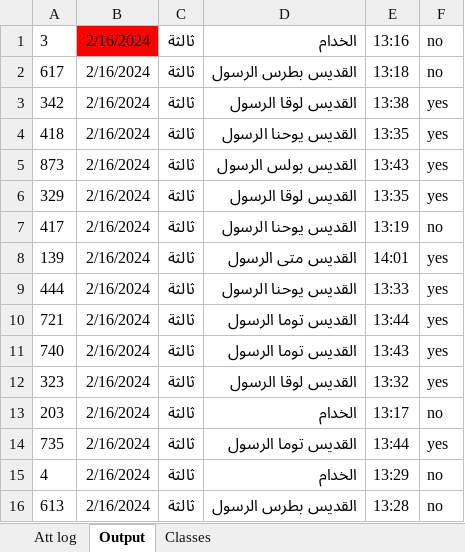
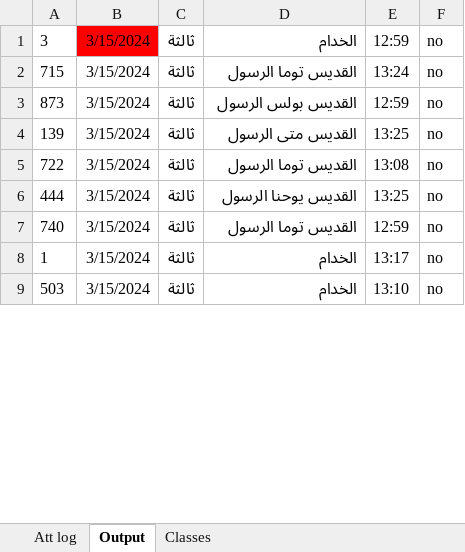
Before and after one commit to KyrillosMorgan/preparatory, an Excel workbook: Tools/Attendance export tool.xlsx, sheet Output, drawn as a sheet; only a part is shown; values as stored, in another font and other column widths than the file's, no borders; removed rows and columns are numbered as before the commit, all else as after; the diff covers the shown part only; the diff names each change by its address in the sheet, - before the commit and + after, or states it on an @@ line.

```diff
--- a/Tools/Attendance export tool.xlsx (sheet Output)
+++ b/Tools/Attendance export tool.xlsx (sheet Output)
-B1:B2: 2/16/2024
+B1:B2: 3/15/2024
-E1: 13:16
+E1: 12:59
-A2: 617
+A2: 715
-D2: القديس بطرس الرسول
+D2: القديس توما الرسول
-E2: 13:18
+E2: 13:24
-row 3: 342 | 2/16/2024 | ثالثة | القديس لوقا الرسول | 13:38 | yes
-row 4: 418 | 2/16/2024 | ثالثة | القديس يوحنا الرسول | 13:35 | yes
-B3: 2/16/2024
+B3: 3/15/2024
-E3: 13:43
+E3: 12:59
-F3: yes
+F3: no
-row 6: 329 | 2/16/2024 | ثالثة | القديس لوقا الرسول | 13:35 | yes
-row 7: 417 | 2/16/2024 | ثالثة | القديس يوحنا الرسول | 13:19 | no
-B4: 2/16/2024
+B4: 3/15/2024
-E4: 14:01
+E4: 13:25
-F4: yes
+F4: no
+row 5: 722 | 3/15/2024 | ثالثة | القديس توما الرسول | 13:08 | no
-B6: 2/16/2024
+B6: 3/15/2024
-E6: 13:33
+E6: 13:25
-F6: yes
+F6: no
-row 10: 721 | 2/16/2024 | ثالثة | القديس توما الرسول | 13:44 | yes
-B7: 2/16/2024
+B7: 3/15/2024
-E7: 13:43
+E7: 12:59
-F7: yes
+F7: no
-row 12: 323 | 2/16/2024 | ثالثة | القديس لوقا الرسول | 13:32 | yes
-A8: 203
+A8: 1
-B8: 2/16/2024
+B8: 3/15/2024
-row 14: 735 | 2/16/2024 | ثالثة | القديس توما الرسول | 13:44 | yes
-A9: 4
+A9: 503
-B9: 2/16/2024
+B9: 3/15/2024
-E9: 13:29
+E9: 13:10
-row 16: 613 | 2/16/2024 | ثالثة | القديس بطرس الرسول | 13:28 | no
```
Also changed, not shown: 11 added rows, 21 removed rows and 35 edited cells elsewhere in this sheet, sheet Att log, formulas that keep their value, Tools/Find Data for list tool.xlsx, Tools/Find participant tool.xlsx, 10 other files.
